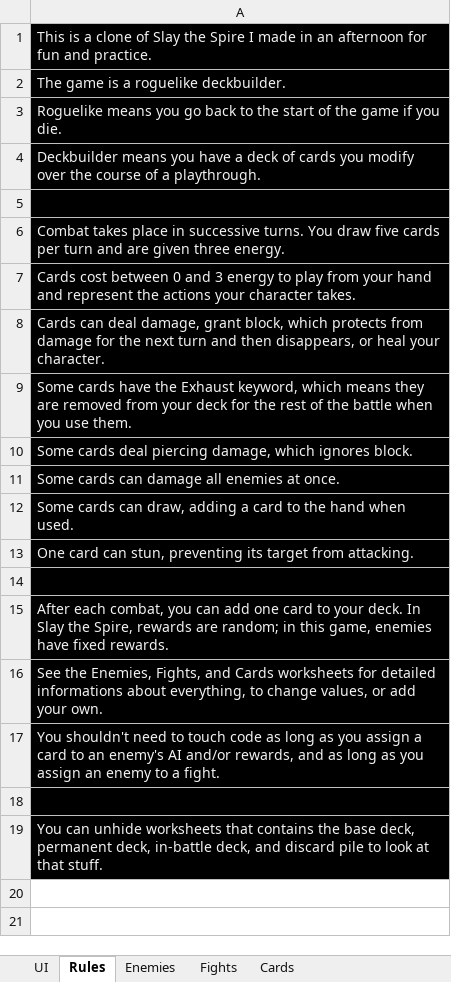
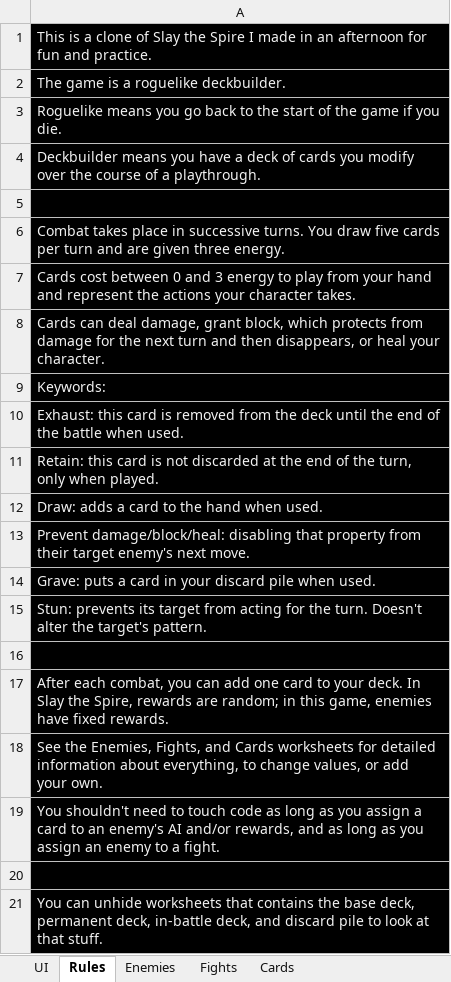
Before and after one commit to Metalocif/StS_VBA, an Excel workbook: SlayTheSpire.xlsm, sheet Rules, drawn as a sheet; values as stored, in another font and other column widths than the file's, no borders; addresses are those after the commit; the diff names each change by its address in the sheet, - before the commit and + after, or states it on an @@ line.

Commit message:
Version 1.2
Added background color, enemy color, and enemy vertical levels.
Added an actual branching map with two resting spots where you can upgrade cards or heal.
Added a ton of fights, enemies, and cards, since we now have different regions.
Added the following card mechanics: partial intent removal, retain, grave, summon, random target.
Plans: balance pass, mechanics (block next turn, energy next turn, draw next turn, enemies can use the last two to annoy you)

```diff
--- a/SlayTheSpire.xlsm (sheet Rules)
+++ b/SlayTheSpire.xlsm (sheet Rules)
-A9: Some cards have the Exhaust keyword, which means they are removed from your deck for the rest of the battle when you use them.
+A9: Keywords:
-A10: Some cards deal piercing damage, which ignores block.
+A10: Exhaust: this card is removed from the deck until the end of the battle when used.
-A11: Some cards can damage all enemies at once.
+A11: Retain: this card is not discarded at the end of the turn, only when played.
-A12: Some cards can draw, adding a card…
+A12: Draw: adds a card…
-A13: One card can stun, preventing its target from attacking.
+A13: Prevent damage/block/heal: disabling that property from their target enemy's next move.
+row 14: Grave: puts a card in your discard pile when used.
+row 15: Stun: prevents its target from acting for the turn. Doesn't alter the target's pattern.
-A18: …for detailed informations about everything,…
+A18: …for detailed information about everything,…
```
Also changed, not shown: sheet Cards, sheet Enemies, sheet UI, sheet Fights.
